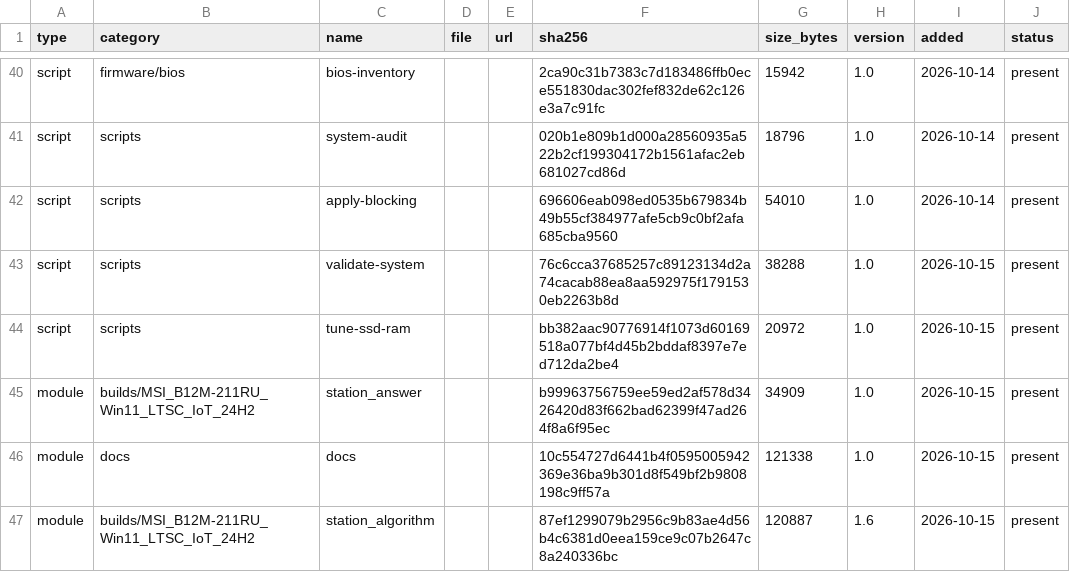
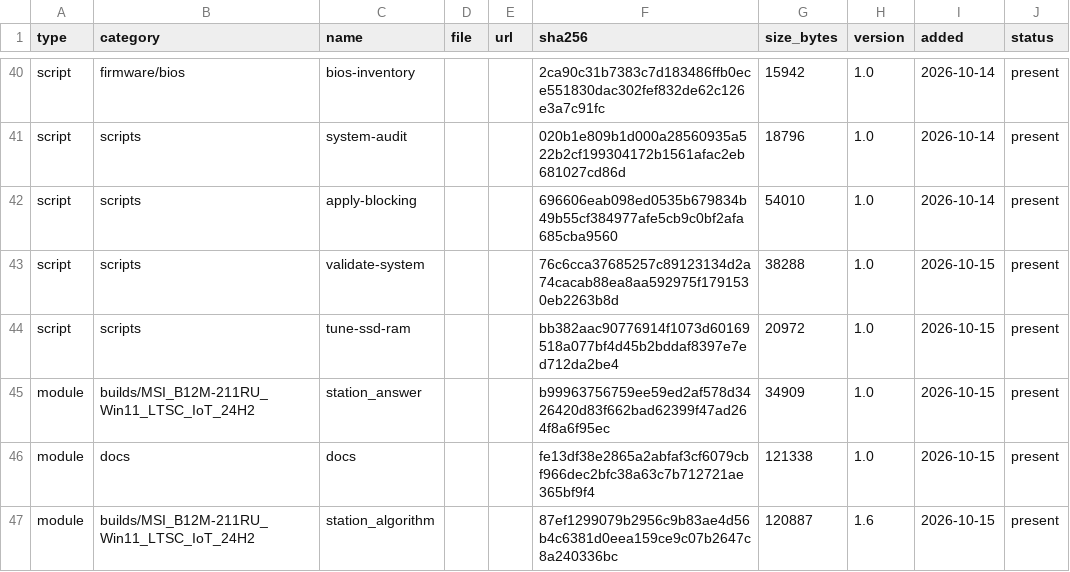
Before and after one commit to rockvital506-commits/immutable_workstation2, a CSV file: manifest.csv, drawn as a sheet; only a part is shown, gaps mark what is left out.

```diff
--- a/manifest.csv
+++ b/manifest.csv
@@ -45,3 +45,3 @@ script,scripts,tune-ssd-ram,,,bb382aac90776914f1073d60169518a077bf4d45b2bddaf839
 module,builds/MSI_B12M-211RU_Win11_LTSC_IoT_24H2,station_answer,,,b99963756759ee59ed2af578d3426420d83f662bad62399f47ad264f8a6f95ec,34909,1.0,2026-10-15,present
-module,docs,docs,,,10c554727d6441b4f0595005942369e36ba9b301d8f549bf2b9808198c9ff57a,121338,1.0,2026-10-15,present
+module,docs,docs,,,fe13df38e2865a2abfaf3cf6079cbf966dec2bfc38a63c7b712721ae365bf9f4,121338,1.0,2026-10-15,present
 module,builds/MSI_B12M-211RU_Win11_LTSC_IoT_24H2,station_algorithm,,,87ef1299079b2956c9b83ae4d56b4c6381d0eea159ce9c07b2647c8a240336bc,120887,1.6,2026-10-15,present
```
Also changed, not shown: 8 other files.
